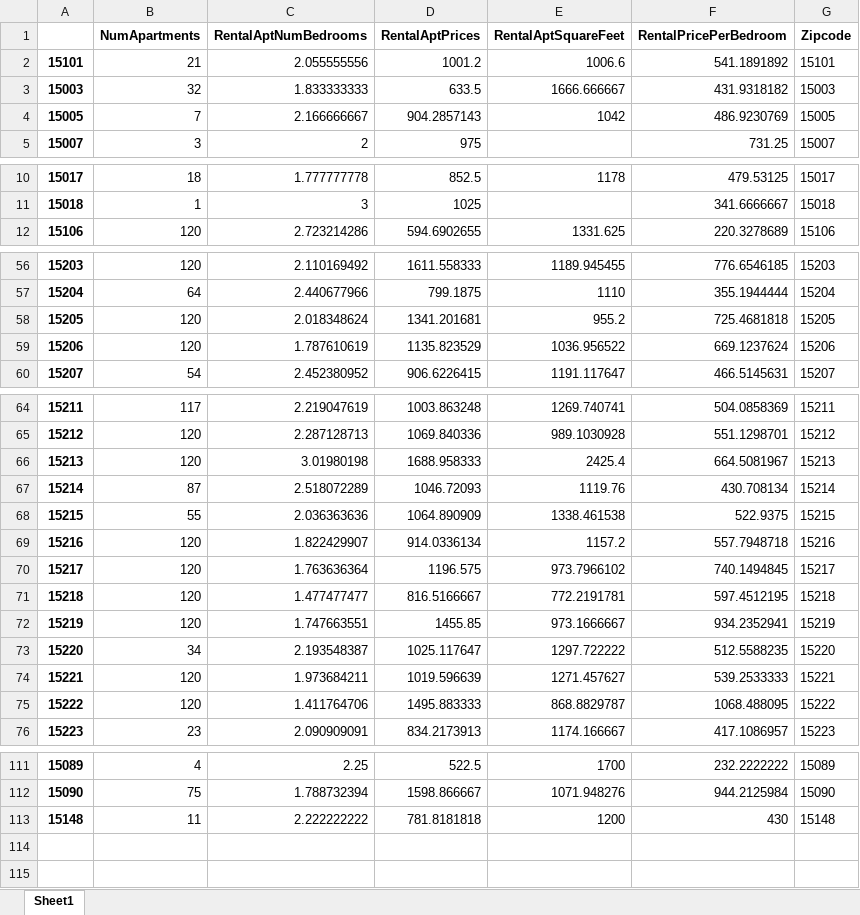
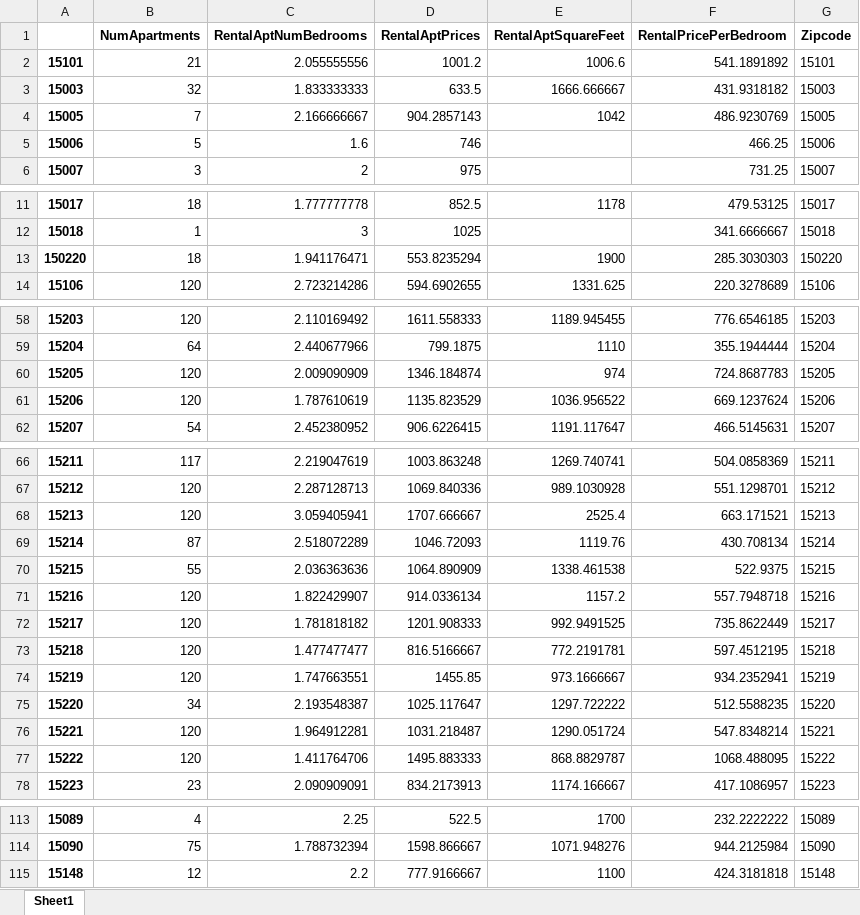
Before and after one commit to Ajcaico/Homi_DFP, an Excel workbook: AggregateCraigslistData.xlsx, sheet Sheet1, drawn as a sheet; only a part is shown, gaps mark what is left out; values as stored, in another font and other column widths than the file's, no borders; addresses are those after the commit; the diff covers the shown part only; the diff names each change by its address in the sheet, - before the commit and + after, or states it on an @@ line.

```diff
--- a/AggregateCraigslistData.xlsx (sheet Sheet1)
+++ b/AggregateCraigslistData.xlsx (sheet Sheet1)
+row 5: 15006 | 5 | 1.6 | 746 |  | 466.25 | 15006
+row 13: 150220 | 18 | 1.941176471 | 553.8235294 | 1900 | 285.3030303 | 150220
-C60 (RentalAptNumBedrooms): 2.018348624
+C60 (RentalAptNumBedrooms): 2.009090909
-D60 (RentalAptPrices): 1341.201681
+D60 (RentalAptPrices): 1346.184874
-E60 (RentalAptSquareFeet): 955.2
+E60 (RentalAptSquareFeet): 974
-F60 (RentalPricePerBedroom): 725.4681818
+F60 (RentalPricePerBedroom): 724.8687783
-C68 (RentalAptNumBedrooms): 3.01980198
+C68 (RentalAptNumBedrooms): 3.059405941
-D68 (RentalAptPrices): 1688.958333
+D68 (RentalAptPrices): 1707.666667
-E68 (RentalAptSquareFeet): 2425.4
+E68 (RentalAptSquareFeet): 2525.4
-F68 (RentalPricePerBedroom): 664.5081967
+F68 (RentalPricePerBedroom): 663.171521
-C72 (RentalAptNumBedrooms): 1.763636364
+C72 (RentalAptNumBedrooms): 1.781818182
-D72 (RentalAptPrices): 1196.575
+D72 (RentalAptPrices): 1201.908333
-E72 (RentalAptSquareFeet): 973.7966102
+E72 (RentalAptSquareFeet): 992.9491525
-F72 (RentalPricePerBedroom): 740.1494845
+F72 (RentalPricePerBedroom): 735.8622449
-C76 (RentalAptNumBedrooms): 1.973684211
+C76 (RentalAptNumBedrooms): 1.964912281
-D76 (RentalAptPrices): 1019.596639
+D76 (RentalAptPrices): 1031.218487
-E76 (RentalAptSquareFeet): 1271.457627
+E76 (RentalAptSquareFeet): 1290.051724
-F76 (RentalPricePerBedroom): 539.2533333
+F76 (RentalPricePerBedroom): 547.8348214
-B115 (NumApartments): 11
+B115 (NumApartments): 12
-C115 (RentalAptNumBedrooms): 2.222222222
+C115 (RentalAptNumBedrooms): 2.2
-D115 (RentalAptPrices): 781.8181818
+D115 (RentalAptPrices): 777.9166667
-E115 (RentalAptSquareFeet): 1200
+E115 (RentalAptSquareFeet): 1100
-F115 (RentalPricePerBedroom): 430
+F115 (RentalPricePerBedroom): 424.3181818
```
Also changed, not shown: 4 edited cells elsewhere in this sheet, RawCraigslistData.xlsx, Result.xlsx, 3 other files.
